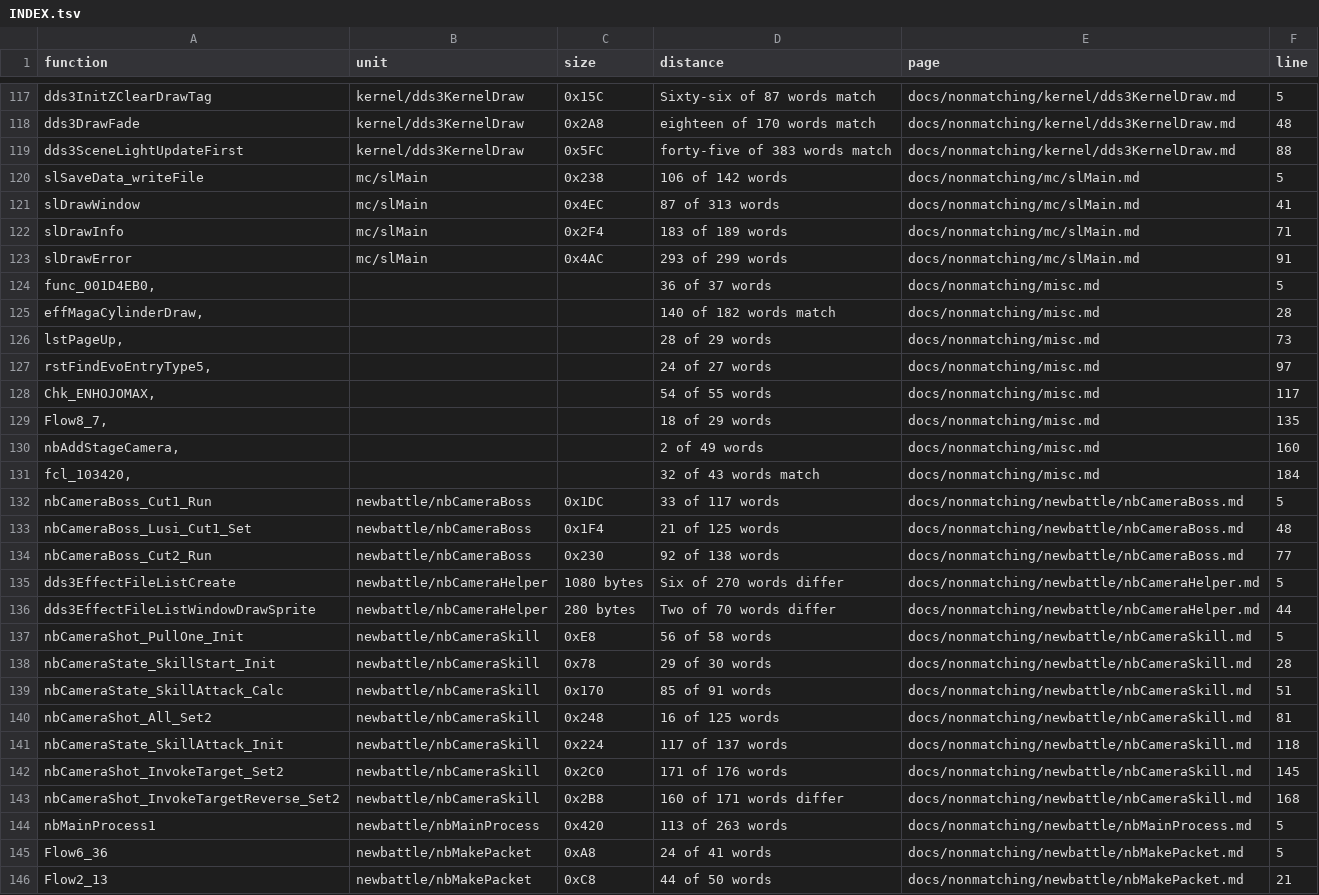
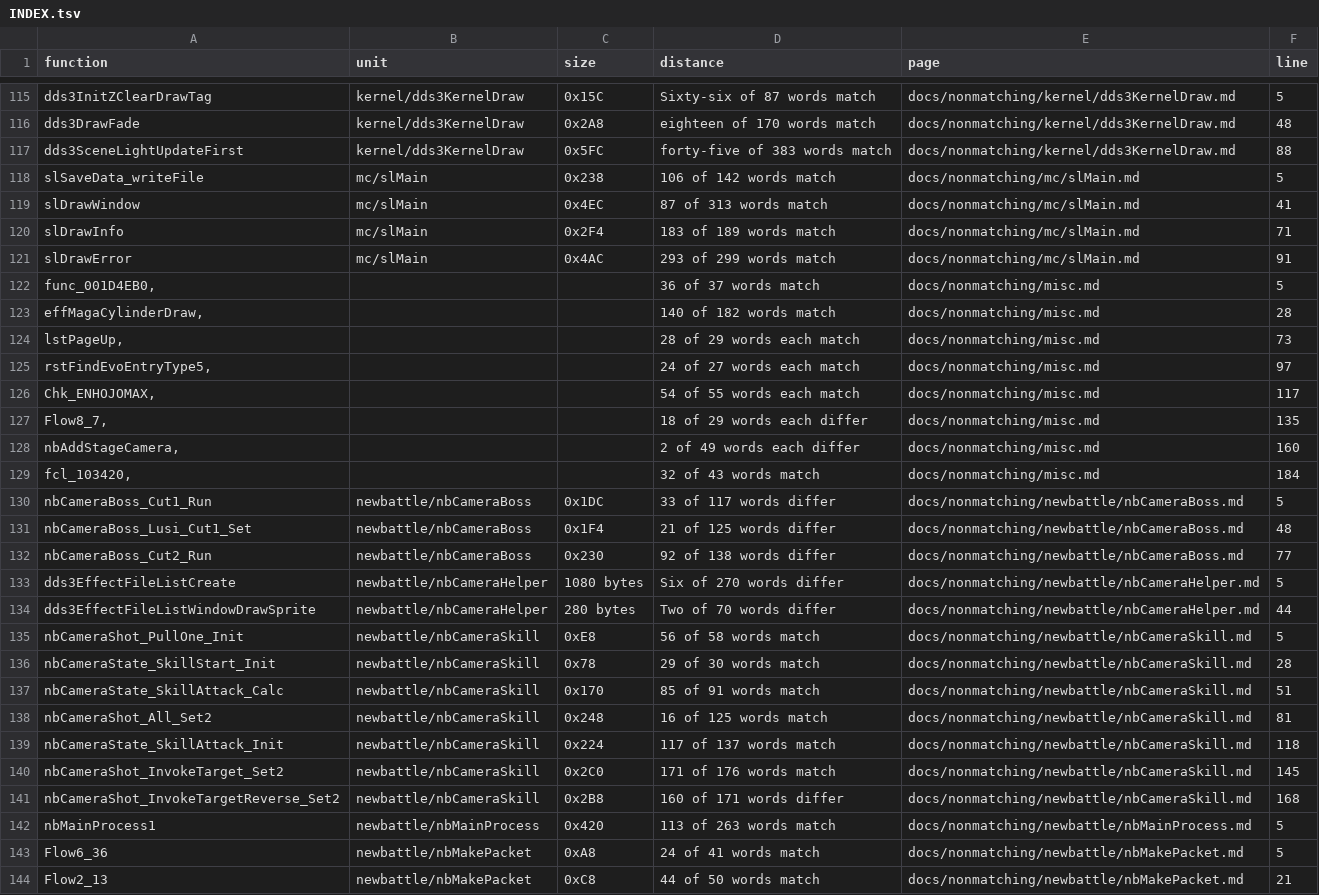
Before and after one commit to Megami-Decomps/smt3-decomp, a TSV file: docs/nonmatching/INDEX.tsv, drawn as a sheet; only a part is shown, gaps mark what is left out; the diff covers the shown part only.

Commit message:
Disambiguate 131 draft distances, and promote two drafts that now match
Every entry that wrote the bare "N of M words" now says match or differ, so
tools/docs_index.py reports no ambiguous entries. Numbers, prose and ruled-out
lists are untouched; only the verb was added.

The pass ranked its evidence rather than reading the prose: the draft's own
source label settled 69 entries, a live measurement under -DNON_MATCHING 27
more, a measurement at the last revision containing the draft 24, and the prose
only the last 8. Two entries would have been inverted on prose alone, including
one that reads as a near miss and is 226 of 313 words out.

fldCommand_FLD_NPC_ON and fldCommand_FLD_NPC_OFF both match now, so they are
out of their fallbacks: 83 match to 85, checksum passing. Their one-word bnel
difference was closed by something since they were parked.

Also corrected: the preamble's own example said 135 words out where the entry
it cites measures 136.

```diff
--- a/docs/nonmatching/INDEX.tsv
+++ b/docs/nonmatching/INDEX.tsv
@@ -119,28 +117,28 @@ dds3DrawFade	kernel/dds3KernelDraw	0x2A8	eighteen of 170 words match	docs/nonmat
 dds3SceneLightUpdateFirst	kernel/dds3KernelDraw	0x5FC	forty-five of 383 words match	docs/nonmatching/kernel/dds3KernelDraw.md	88
-slSaveData_writeFile	mc/slMain	0x238	106 of 142 words	docs/nonmatching/mc/slMain.md	5
-slDrawWindow	mc/slMain	0x4EC	87 of 313 words	docs/nonmatching/mc/slMain.md	41
-slDrawInfo	mc/slMain	0x2F4	183 of 189 words	docs/nonmatching/mc/slMain.md	71
-slDrawError	mc/slMain	0x4AC	293 of 299 words	docs/nonmatching/mc/slMain.md	91
-func_001D4EB0,			36 of 37 words	docs/nonmatching/misc.md	5
+slSaveData_writeFile	mc/slMain	0x238	106 of 142 words match	docs/nonmatching/mc/slMain.md	5
+slDrawWindow	mc/slMain	0x4EC	87 of 313 words match	docs/nonmatching/mc/slMain.md	41
+slDrawInfo	mc/slMain	0x2F4	183 of 189 words match	docs/nonmatching/mc/slMain.md	71
+slDrawError	mc/slMain	0x4AC	293 of 299 words match	docs/nonmatching/mc/slMain.md	91
+func_001D4EB0,			36 of 37 words match	docs/nonmatching/misc.md	5
 effMagaCylinderDraw,			140 of 182 words match	docs/nonmatching/misc.md	28
-lstPageUp,			28 of 29 words	docs/nonmatching/misc.md	73
-rstFindEvoEntryType5,			24 of 27 words	docs/nonmatching/misc.md	97
-Chk_ENHOJOMAX,			54 of 55 words	docs/nonmatching/misc.md	117
-Flow8_7,			18 of 29 words	docs/nonmatching/misc.md	135
-nbAddStageCamera,			2 of 49 words	docs/nonmatching/misc.md	160
+lstPageUp,			28 of 29 words each match	docs/nonmatching/misc.md	73
+rstFindEvoEntryType5,			24 of 27 words each match	docs/nonmatching/misc.md	97
+Chk_ENHOJOMAX,			54 of 55 words each match	docs/nonmatching/misc.md	117
+Flow8_7,			18 of 29 words each differ	docs/nonmatching/misc.md	135
+nbAddStageCamera,			2 of 49 words each differ	docs/nonmatching/misc.md	160
 fcl_103420,			32 of 43 words match	docs/nonmatching/misc.md	184
-nbCameraBoss_Cut1_Run	newbattle/nbCameraBoss	0x1DC	33 of 117 words	docs/nonmatching/newbattle/nbCameraBoss.md	5
-nbCameraBoss_Lusi_Cut1_Set	newbattle/nbCameraBoss	0x1F4	21 of 125 words	docs/nonmatching/newbattle/nbCameraBoss.md	48
-nbCameraBoss_Cut2_Run	newbattle/nbCameraBoss	0x230	92 of 138 words	docs/nonmatching/newbattle/nbCameraBoss.md	77
+nbCameraBoss_Cut1_Run	newbattle/nbCameraBoss	0x1DC	33 of 117 words differ	docs/nonmatching/newbattle/nbCameraBoss.md	5
+nbCameraBoss_Lusi_Cut1_Set	newbattle/nbCameraBoss	0x1F4	21 of 125 words differ	docs/nonmatching/newbattle/nbCameraBoss.md	48
+nbCameraBoss_Cut2_Run	newbattle/nbCameraBoss	0x230	92 of 138 words differ	docs/nonmatching/newbattle/nbCameraBoss.md	77
 dds3EffectFileListCreate	newbattle/nbCameraHelper	1080 bytes	Six of 270 words differ	docs/nonmatching/newbattle/nbCameraHelper.md	5
 dds3EffectFileListWindowDrawSprite	newbattle/nbCameraHelper	280 bytes	Two of 70 words differ	docs/nonmatching/newbattle/nbCameraHelper.md	44
-nbCameraShot_PullOne_Init	newbattle/nbCameraSkill	0xE8	56 of 58 words	docs/nonmatching/newbattle/nbCameraSkill.md	5
-nbCameraState_SkillStart_Init	newbattle/nbCameraSkill	0x78	29 of 30 words	docs/nonmatching/newbattle/nbCameraSkill.md	28
-nbCameraState_SkillAttack_Calc	newbattle/nbCameraSkill	0x170	85 of 91 words	docs/nonmatching/newbattle/nbCameraSkill.md	51
-nbCameraShot_All_Set2	newbattle/nbCameraSkill	0x248	16 of 125 words	docs/nonmatching/newbattle/nbCameraSkill.md	81
-nbCameraState_SkillAttack_Init	newbattle/nbCameraSkill	0x224	117 of 137 words	docs/nonmatching/newbattle/nbCameraSkill.md	118
-nbCameraShot_InvokeTarget_Set2	newbattle/nbCameraSkill	0x2C0	171 of 176 words	docs/nonmatching/newbattle/nbCameraSkill.md	145
+nbCameraShot_PullOne_Init	newbattle/nbCameraSkill	0xE8	56 of 58 words match	docs/nonmatching/newbattle/nbCameraSkill.md	5
+nbCameraState_SkillStart_Init	newbattle/nbCameraSkill	0x78	29 of 30 words match	docs/nonmatching/newbattle/nbCameraSkill.md	28
+nbCameraState_SkillAttack_Calc	newbattle/nbCameraSkill	0x170	85 of 91 words match	docs/nonmatching/newbattle/nbCameraSkill.md	51
+nbCameraShot_All_Set2	newbattle/nbCameraSkill	0x248	16 of 125 words match	docs/nonmatching/newbattle/nbCameraSkill.md	81
+nbCameraState_SkillAttack_Init	newbattle/nbCameraSkill	0x224	117 of 137 words match	docs/nonmatching/newbattle/nbCameraSkill.md	118
+nbCameraShot_InvokeTarget_Set2	newbattle/nbCameraSkill	0x2C0	171 of 176 words match	docs/nonmatching/newbattle/nbCameraSkill.md	145
 nbCameraShot_InvokeTargetReverse_Set2	newbattle/nbCameraSkill	0x2B8	160 of 171 words differ	docs/nonmatching/newbattle/nbCameraSkill.md	168
-nbMainProcess1	newbattle/nbMainProcess	0x420	113 of 263 words	docs/nonmatching/newbattle/nbMainProcess.md	5
-Flow6_36	newbattle/nbMakePacket	0xA8	24 of 41 words	docs/nonmatching/newbattle/nbMakePacket.md	5
-Flow2_13	newbattle/nbMakePacket	0xC8	44 of 50 words	docs/nonmatching/newbattle/nbMakePacket.md	21
+nbMainProcess1	newbattle/nbMainProcess	0x420	113 of 263 words match	docs/nonmatching/newbattle/nbMainProcess.md	5
+Flow6_36	newbattle/nbMakePacket	0xA8	24 of 41 words match	docs/nonmatching/newbattle/nbMakePacket.md	5
+Flow2_13	newbattle/nbMakePacket	0xC8	44 of 50 words match	docs/nonmatching/newbattle/nbMakePacket.md	21
```
Also changed, not shown: 2 removed rows and 110 edited cells elsewhere in this file, 27 other files.
